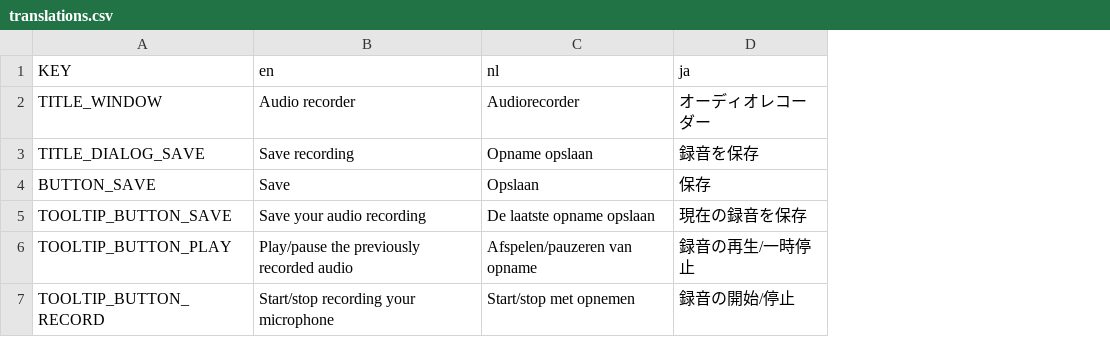
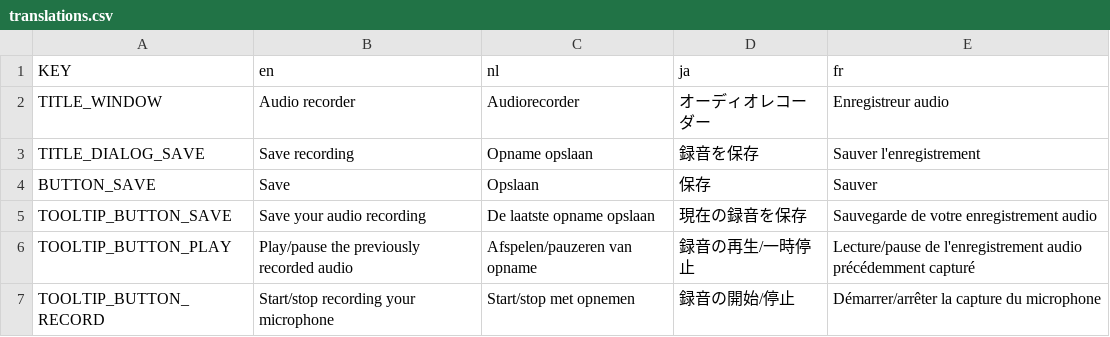
Before and after one commit to voylin/gd_audio_recorder, a CSV file: src/translations/translations.csv, drawn as a sheet; the diff names each change by its address in the sheet, - before the commit and + after, or states it on an @@ line.

Commit message:
Adding French translations
Thanks to Slander

```diff
--- a/src/translations/translations.csv
+++ b/src/translations/translations.csv
+column E (fr), rows 2-7: Enregistreur audio | Sauver l'enregistrement | Sauver | Sauvegarde de votre enregistrement audio | Lecture/pause de l'enregistrement audio précédemment capturé | Démarrer/arrêter la capture du microphone
```
Also changed, not shown: 2 other files.
